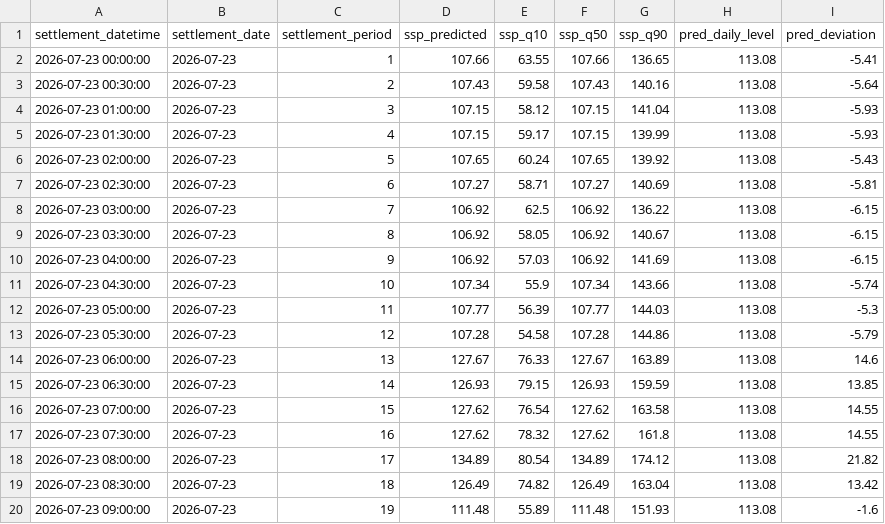
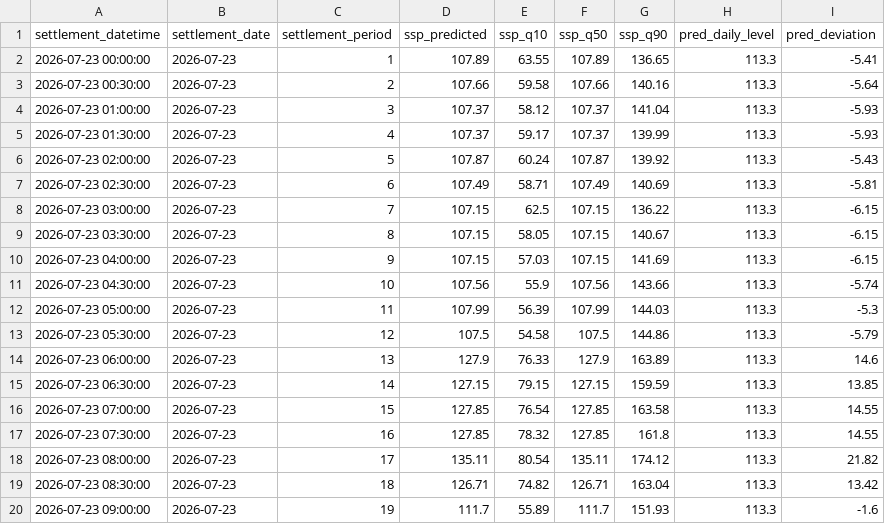
Before and after one commit to liudi23/uk-system-price-forecast, a CSV file: model_assets/day2_forecast_phase3.csv, drawn as a sheet; only a part is shown; the diff covers the shown part only.

```diff
--- a/model_assets/day2_forecast_phase3.csv
+++ b/model_assets/day2_forecast_phase3.csv
@@ -1,20 +1,20 @@
 settlement_datetime,settlement_date,settlement_period,ssp_predicted,ssp_q10,ssp_q50,ssp_q90,pred_daily_level,pred_deviation
-2026-07-23 00:00:00,2026-07-23,1,107.66,63.55,107.66,136.65,113.08,-5.41
-2026-07-23 00:30:00,2026-07-23,2,107.43,59.58,107.43,140.16,113.08,-5.64
-2026-07-23 01:00:00,2026-07-23,3,107.15,58.12,107.15,141.04,113.08,-5.93
-2026-07-23 01:30:00,2026-07-23,4,107.15,59.17,107.15,139.99,113.08,-5.93
-2026-07-23 02:00:00,2026-07-23,5,107.65,60.24,107.65,139.92,113.08,-5.43
-2026-07-23 02:30:00,2026-07-23,6,107.27,58.71,107.27,140.69,113.08,-5.81
-2026-07-23 03:00:00,2026-07-23,7,106.92,62.5,106.92,136.22,113.08,-6.15
-2026-07-23 03:30:00,2026-07-23,8,106.92,58.05,106.92,140.67,113.08,-6.15
-2026-07-23 04:00:00,2026-07-23,9,106.92,57.03,106.92,141.69,113.08,-6.15
-2026-07-23 04:30:00,2026-07-23,10,107.34,55.9,107.34,143.66,113.08,-5.74
-2026-07-23 05:00:00,2026-07-23,11,107.77,56.39,107.77,144.03,113.08,-5.3
-2026-07-23 05:30:00,2026-07-23,12,107.28,54.58,107.28,144.86,113.08,-5.79
-2026-07-23 06:00:00,2026-07-23,13,127.67,76.33,127.67,163.89,113.08,14.6
-2026-07-23 06:30:00,2026-07-23,14,126.93,79.15,126.93,159.59,113.08,13.85
-2026-07-23 07:00:00,2026-07-23,15,127.62,76.54,127.62,163.58,113.08,14.55
-2026-07-23 07:30:00,2026-07-23,16,127.62,78.32,127.62,161.8,113.08,14.55
-2026-07-23 08:00:00,2026-07-23,17,134.89,80.54,134.89,174.12,113.08,21.82
-2026-07-23 08:30:00,2026-07-23,18,126.49,74.82,126.49,163.04,113.08,13.42
-2026-07-23 09:00:00,2026-07-23,19,111.48,55.89,111.48,151.93,113.08,-1.6
+2026-07-23 00:00:00,2026-07-23,1,107.89,63.55,107.89,136.65,113.3,-5.41
+2026-07-23 00:30:00,2026-07-23,2,107.66,59.58,107.66,140.16,113.3,-5.64
+2026-07-23 01:00:00,2026-07-23,3,107.37,58.12,107.37,141.04,113.3,-5.93
+2026-07-23 01:30:00,2026-07-23,4,107.37,59.17,107.37,139.99,113.3,-5.93
+2026-07-23 02:00:00,2026-07-23,5,107.87,60.24,107.87,139.92,113.3,-5.43
+2026-07-23 02:30:00,2026-07-23,6,107.49,58.71,107.49,140.69,113.3,-5.81
+2026-07-23 03:00:00,2026-07-23,7,107.15,62.5,107.15,136.22,113.3,-6.15
+2026-07-23 03:30:00,2026-07-23,8,107.15,58.05,107.15,140.67,113.3,-6.15
+2026-07-23 04:00:00,2026-07-23,9,107.15,57.03,107.15,141.69,113.3,-6.15
+2026-07-23 04:30:00,2026-07-23,10,107.56,55.9,107.56,143.66,113.3,-5.74
+2026-07-23 05:00:00,2026-07-23,11,107.99,56.39,107.99,144.03,113.3,-5.3
+2026-07-23 05:30:00,2026-07-23,12,107.5,54.58,107.5,144.86,113.3,-5.79
+2026-07-23 06:00:00,2026-07-23,13,127.9,76.33,127.9,163.89,113.3,14.6
+2026-07-23 06:30:00,2026-07-23,14,127.15,79.15,127.15,159.59,113.3,13.85
+2026-07-23 07:00:00,2026-07-23,15,127.85,76.54,127.85,163.58,113.3,14.55
+2026-07-23 07:30:00,2026-07-23,16,127.85,78.32,127.85,161.8,113.3,14.55
+2026-07-23 08:00:00,2026-07-23,17,135.11,80.54,135.11,174.12,113.3,21.82
+2026-07-23 08:30:00,2026-07-23,18,126.71,74.82,126.71,163.04,113.3,13.42
+2026-07-23 09:00:00,2026-07-23,19,111.7,55.89,111.7,151.93,113.3,-1.6
```
Also changed, not shown: 87 edited cells elsewhere in this file, model_assets/next_day_forecast_phase3.csv, 2 other files.
